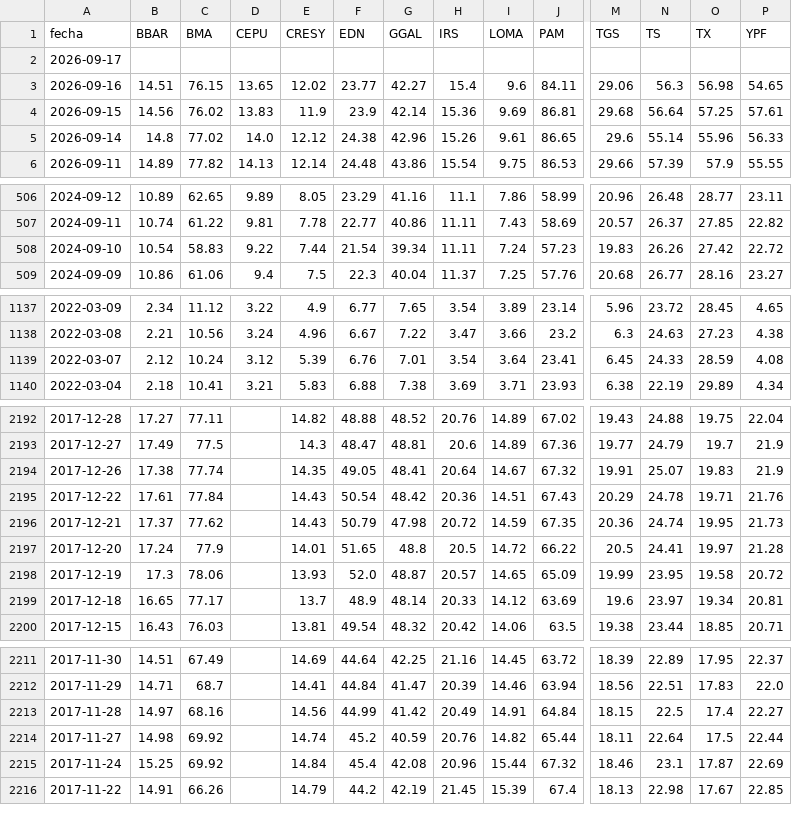
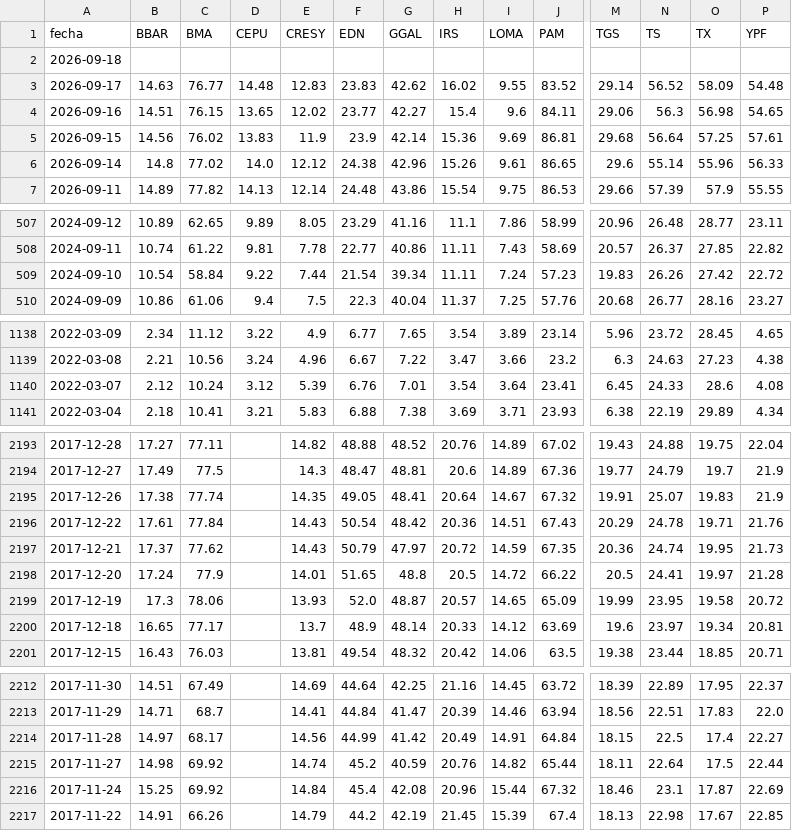
Before and after one commit to jesusrobles824/Automatizacion-descarga-bases-de-datos-Python, a CSV file: ADRs_Precios.csv, drawn as a sheet; only a part is shown, gaps mark what is left out; addresses are those after the commit; rows hold the shown columns only; the diff covers the shown part only; the diff names each change by its address in the sheet, - before the commit and + after, or states it on an @@ line.

```diff
--- a/ADRs_Precios.csv
+++ b/ADRs_Precios.csv
-A2 (fecha): 2026-09-17
+A2 (fecha): 2026-09-18
+row 3: 2026-09-17 | 14.63 | 76.77 | 14.48 | 12.83 | 23.83 | 42.62 | 16.02 | 9.55 | 83.52 | 29.14 | 56.52 | 58.09 | 54.48
-C509 (BMA): 58.83
+C509 (BMA): 58.84
-O1140 (TX): 28.59
+O1140 (TX): 28.6
-G2197 (GGAL): 47.98
+G2197 (GGAL): 47.97
-C2214 (BMA): 68.16
+C2214 (BMA): 68.17
```
Also changed, not shown: 5 edited cells elsewhere in this file, ADRs_variacion_porcentual_diaria.csv, Principales_Tasas_de_Interés_de_Mercado.csv, 7 other files.
